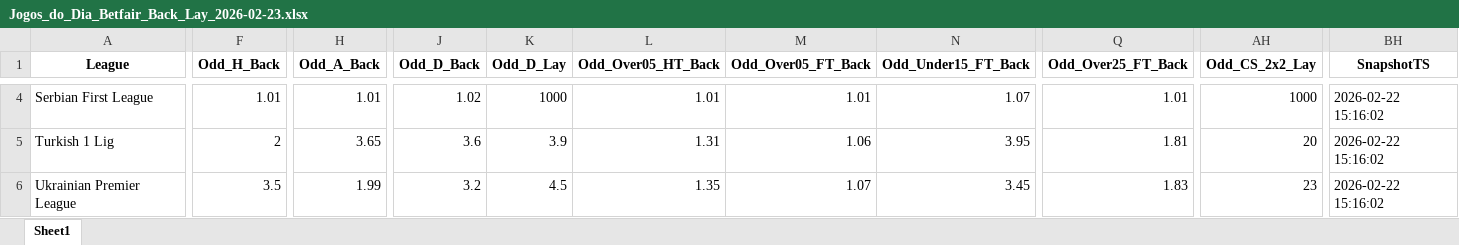
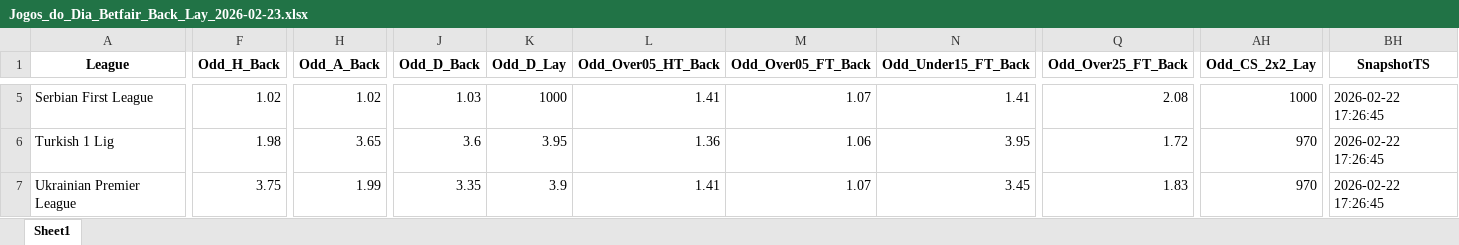
Before and after one commit to mtprado88/jogos_betfair, an Excel workbook: Jogos_do_Dia_Betfair_Back_Lay_2026-02-23.xlsx, sheet Sheet1, drawn as a sheet; only a part is shown, gaps mark what is left out; values as stored, in another font and other column widths than the file's, no borders; addresses are those after the commit; the diff covers the shown part only; the diff names each change by its address in the sheet, - before the commit and + after, or states it on an @@ line.

```diff
--- a/Jogos_do_Dia_Betfair_Back_Lay_2026-02-23.xlsx (sheet Sheet1)
+++ b/Jogos_do_Dia_Betfair_Back_Lay_2026-02-23.xlsx (sheet Sheet1)
-F5 (Odd_H_Back): 1.01
+F5 (Odd_H_Back): 1.02
-H5 (Odd_A_Back): 1.01
+H5 (Odd_A_Back): 1.02
-J5 (Odd_D_Back): 1.02
+J5 (Odd_D_Back): 1.03
-L5 (Odd_Over05_HT_Back): 1.01
+L5 (Odd_Over05_HT_Back): 1.41
-M5 (Odd_Over05_FT_Back): 1.01
+M5 (Odd_Over05_FT_Back): 1.07
-N5 (Odd_Under15_FT_Back): 1.07
+N5 (Odd_Under15_FT_Back): 1.41
-Q5 (Odd_Over25_FT_Back): 1.01
+Q5 (Odd_Over25_FT_Back): 2.08
-BH5:BH7 (SnapshotTS): 2026-02-22 15:16:02
+BH5:BH7 (SnapshotTS): 2026-02-22 17:26:45
-F6 (Odd_H_Back): 2
+F6 (Odd_H_Back): 1.98
-K6 (Odd_D_Lay): 3.9
+K6 (Odd_D_Lay): 3.95
-L6 (Odd_Over05_HT_Back): 1.31
+L6 (Odd_Over05_HT_Back): 1.36
-Q6 (Odd_Over25_FT_Back): 1.81
+Q6 (Odd_Over25_FT_Back): 1.72
-AH6 (Odd_CS_2x2_Lay): 20
+AH6 (Odd_CS_2x2_Lay): 970
-F7 (Odd_H_Back): 3.5
+F7 (Odd_H_Back): 3.75
-J7 (Odd_D_Back): 3.2
+J7 (Odd_D_Back): 3.35
-K7 (Odd_D_Lay): 4.5
+K7 (Odd_D_Lay): 3.9
-L7 (Odd_Over05_HT_Back): 1.35
+L7 (Odd_Over05_HT_Back): 1.41
-AH7 (Odd_CS_2x2_Lay): 23
+AH7 (Odd_CS_2x2_Lay): 970
```
Also changed, not shown: 2 added rows, 1 removed row and 777 edited cells elsewhere in this sheet.
